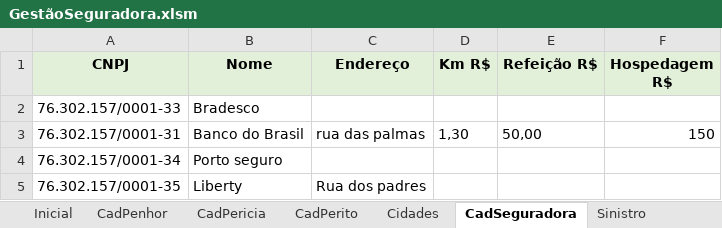
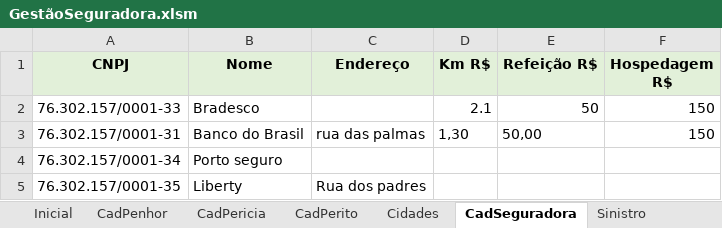
Before and after one commit to vinitessele/Excel, an Excel workbook: GestãoSeguradora.xlsm, sheet CadSeguradora, drawn as a sheet; values as stored, in another font and other column widths than the file's, no borders; the diff names each change by its address in the sheet, - before the commit and + after, or states it on an @@ line.

```diff
--- a/GestãoSeguradora.xlsm (sheet CadSeguradora)
+++ b/GestãoSeguradora.xlsm (sheet CadSeguradora)
-D2 (Km R$): (empty)
+D2 (Km R$): 2.1
-E2 (Refeição R$): (empty)
+E2 (Refeição R$): 50
-F2 (Hospedagem R$): (empty)
+F2 (Hospedagem R$): 150
```
Also changed, not shown: sheet CadPenhor, charts or pictures, 1 other file.
